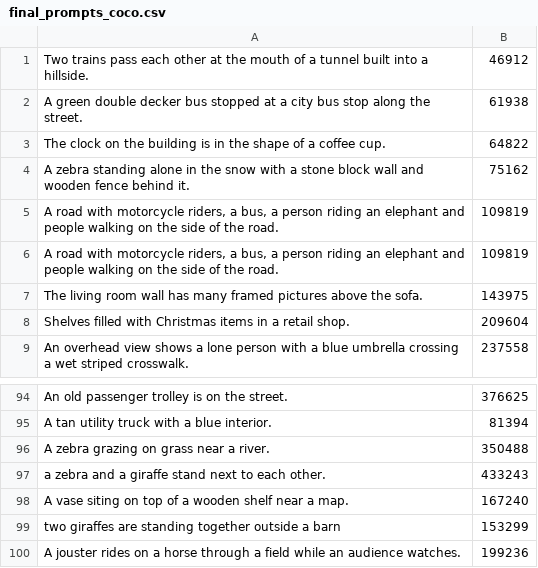
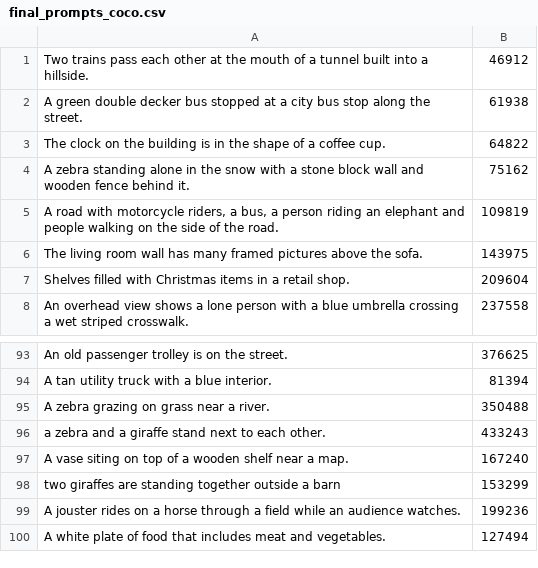
Before and after one commit to azazby/sras-diffusion, a CSV file: data/final_prompts_coco.csv, drawn as a sheet; only a part is shown, gaps mark what is left out; removed rows and columns are numbered as before the commit, all else as after; the diff names each change by its address in the sheet, - before the commit and + after, or states it on an @@ line.

Commit message:
Updated prompt data.

```diff
--- a/data/final_prompts_coco.csv
+++ b/data/final_prompts_coco.csv
-row 6: A road with motorcycle riders, a bus, a person riding an elephant and people walking on the side of the road. | 109819
+row 100: A white plate of food that includes meat and vegetables. | 127494
```
